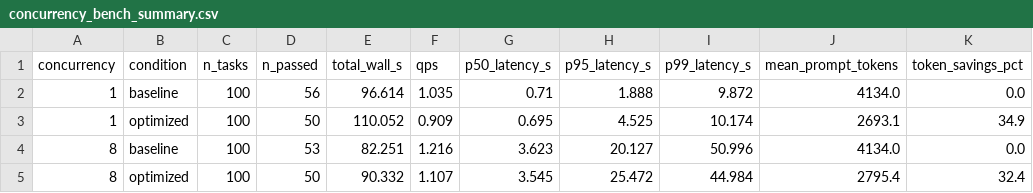
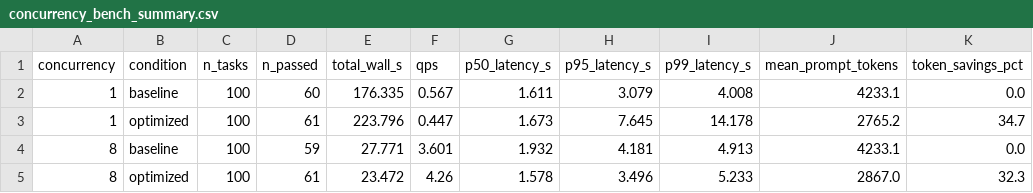
Before and after one commit to AveryClapp/Agentc, a CSV file: bench/paper_results/concurrency_bench_summary.csv, drawn as a sheet; only a part is shown; the diff covers the shown part only; the diff names each change by its address in the sheet, - before the commit and + after, or states it on an @@ line.

```diff
--- a/bench/paper_results/concurrency_bench_summary.csv
+++ b/bench/paper_results/concurrency_bench_summary.csv
-D2 (n_passed): 56
+D2 (n_passed): 60
-E2 (total_wall_s): 96.614
+E2 (total_wall_s): 176.335
-F2 (qps): 1.035
+F2 (qps): 0.567
-G2 (p50_latency_s): 0.71
+G2 (p50_latency_s): 1.611
-H2 (p95_latency_s): 1.888
+H2 (p95_latency_s): 3.079
-I2 (p99_latency_s): 9.872
+I2 (p99_latency_s): 4.008
-J2 (mean_prompt_tokens): 4134.0
+J2 (mean_prompt_tokens): 4233.1
-D3 (n_passed): 50
+D3 (n_passed): 61
-E3 (total_wall_s): 110.052
+E3 (total_wall_s): 223.796
-F3 (qps): 0.909
+F3 (qps): 0.447
-G3 (p50_latency_s): 0.695
+G3 (p50_latency_s): 1.673
-H3 (p95_latency_s): 4.525
+H3 (p95_latency_s): 7.645
-I3 (p99_latency_s): 10.174
+I3 (p99_latency_s): 14.178
-J3 (mean_prompt_tokens): 2693.1
+J3 (mean_prompt_tokens): 2765.2
-K3 (token_savings_pct): 34.9
+K3 (token_savings_pct): 34.7
-D4 (n_passed): 53
+D4 (n_passed): 59
-E4 (total_wall_s): 82.251
+E4 (total_wall_s): 27.771
-F4 (qps): 1.216
+F4 (qps): 3.601
-G4 (p50_latency_s): 3.623
+G4 (p50_latency_s): 1.932
-H4 (p95_latency_s): 20.127
+H4 (p95_latency_s): 4.181
-I4 (p99_latency_s): 50.996
+I4 (p99_latency_s): 4.913
-J4 (mean_prompt_tokens): 4134.0
+J4 (mean_prompt_tokens): 4233.1
-D5 (n_passed): 50
+D5 (n_passed): 61
-E5 (total_wall_s): 90.332
+E5 (total_wall_s): 23.472
-F5 (qps): 1.107
+F5 (qps): 4.26
-G5 (p50_latency_s): 3.545
+G5 (p50_latency_s): 1.578
-H5 (p95_latency_s): 25.472
+H5 (p95_latency_s): 3.496
-I5 (p99_latency_s): 44.984
+I5 (p99_latency_s): 5.233
-J5 (mean_prompt_tokens): 2795.4
+J5 (mean_prompt_tokens): 2867.0
-K5 (token_savings_pct): 32.4
+K5 (token_savings_pct): 32.3
```
Also changed, not shown: 15 edited cells elsewhere in this file, bench/paper_results/concurrency_bench.csv, 2 other files.
